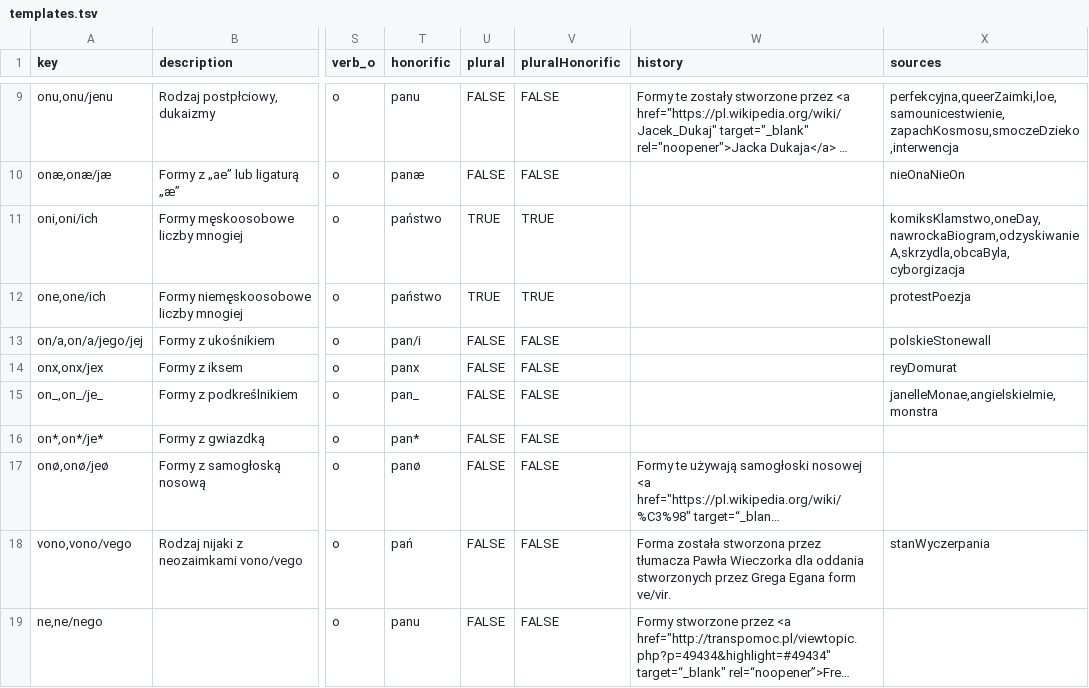
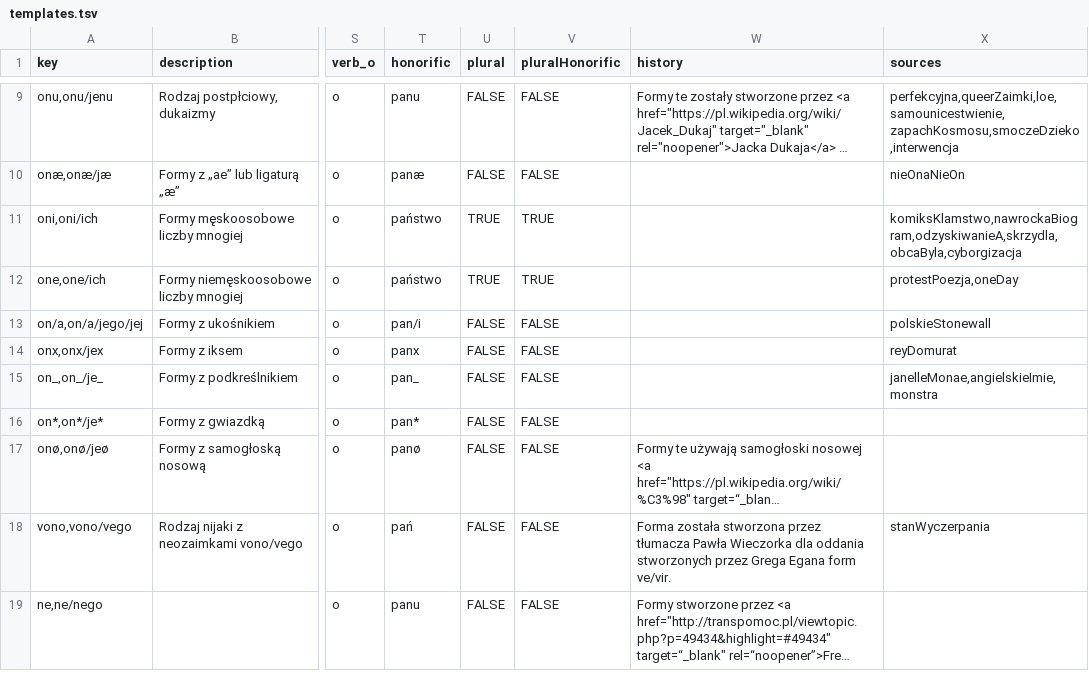
Before and after one commit to zlomenina/zajmena, a TSV file: data/templates.tsv, drawn as a sheet; only a part is shown, gaps mark what is left out; long unchanged cells end in …; the diff names each change by its address in the sheet, - before the commit and + after, or states it on an @@ line.

Commit message:
[content] oneDay: oni -> one

```diff
--- a/data/templates.tsv
+++ b/data/templates.tsv
-X11 (sources): komiksKlamstwo,oneDay,nawrockaBiogram,odzyskiwanieA,skrzydla,obcaByla,cyborgizacja
+X11 (sources): komiksKlamstwo,nawrockaBiogram,odzyskiwanieA,skrzydla,obcaByla,cyborgizacja
-X12 (sources): protestPoezja
+X12 (sources): protestPoezja,oneDay
```
